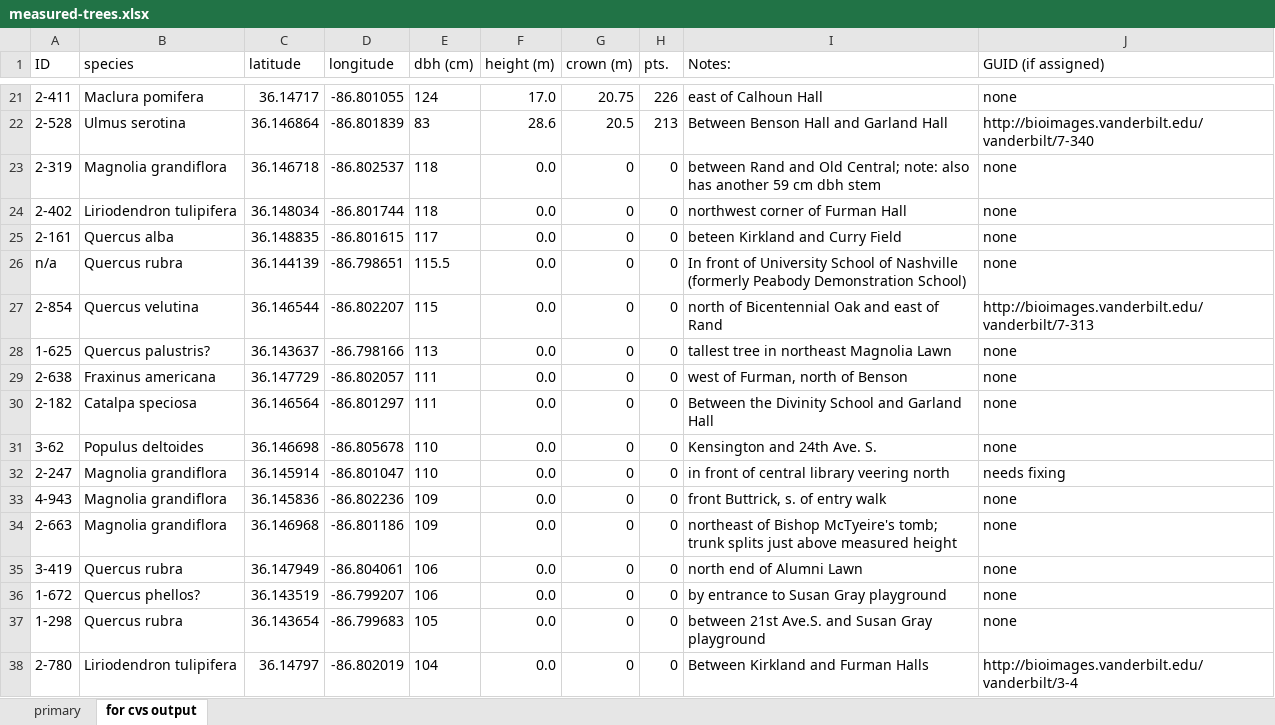
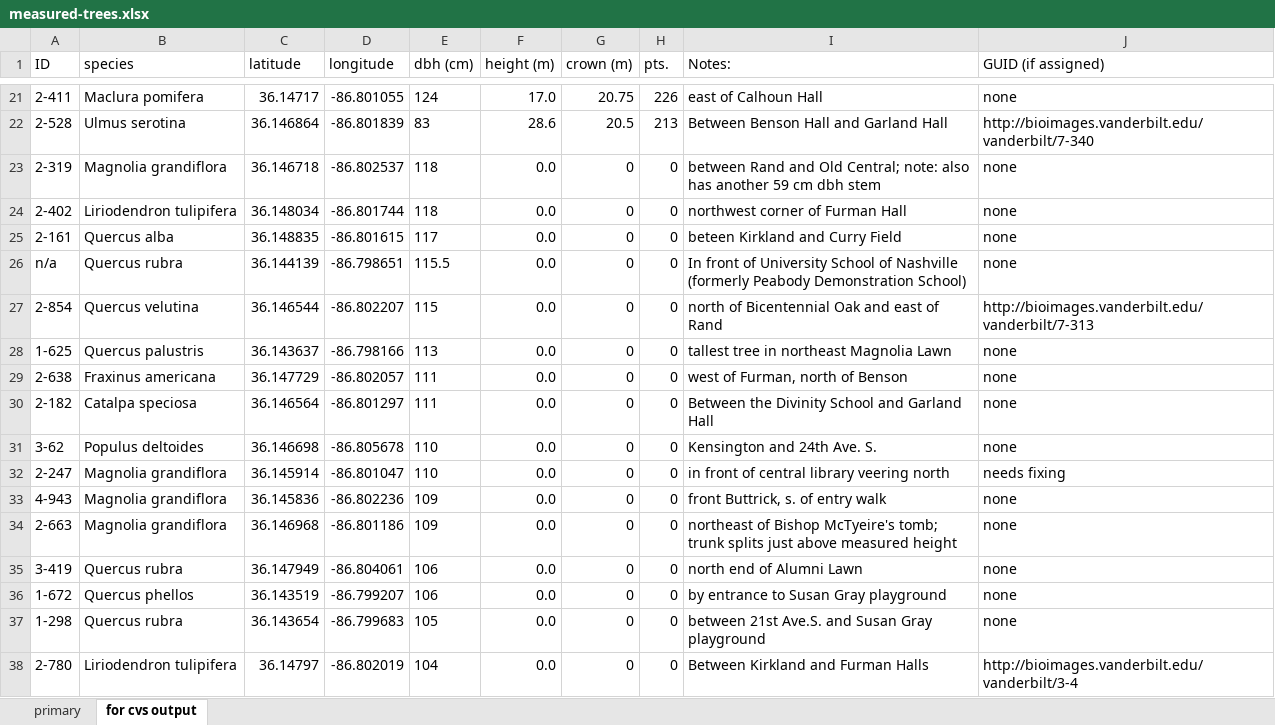
Before and after one commit to vanderbilt-arboretum/database, an Excel workbook: measured-trees.xlsx, sheet for cvs output, drawn as a sheet; only a part is shown, gaps mark what is left out; values as stored, in another font and other column widths than the file's, no borders; the diff names each change by its address in the sheet, - before the commit and + after, or states it on an @@ line.

```diff
--- a/measured-trees.xlsx (sheet for cvs output)
+++ b/measured-trees.xlsx (sheet for cvs output)
-B28 (species): Quercus palustris?
+B28 (species): Quercus palustris
-B36 (species): Quercus phellos?
+B36 (species): Quercus phellos
```
Also changed, not shown: sheet primary, 1 other file.
